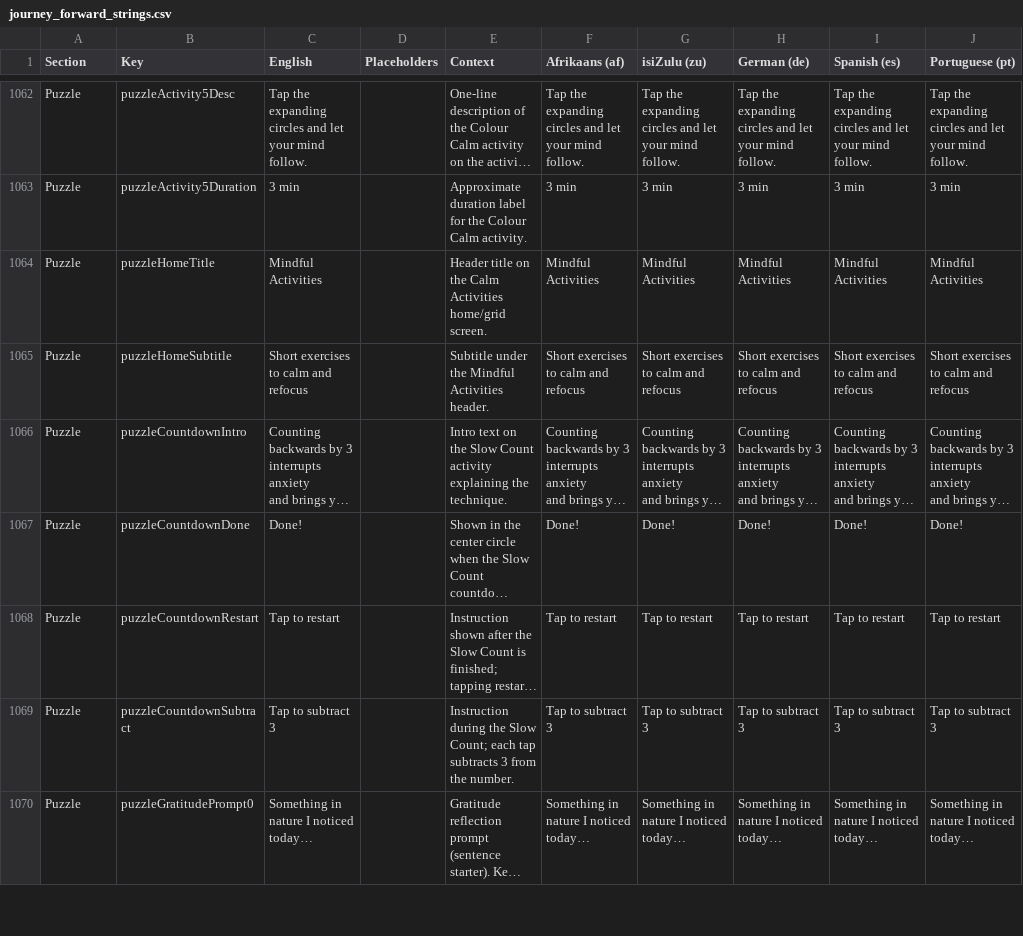
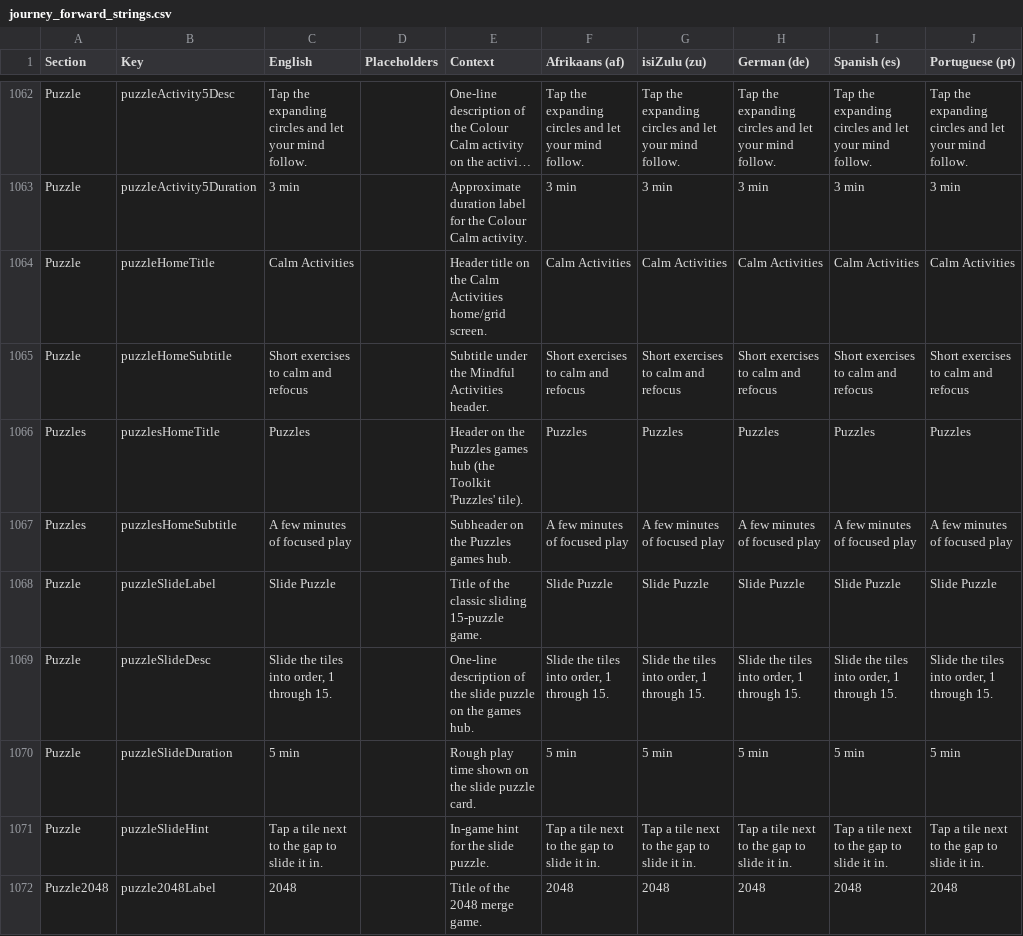
Before and after one commit to ShawnJourneyForward/journeyflutter, a CSV file: TRANSLATIONS/journey_forward_strings.csv, drawn as a sheet; only a part is shown, gaps mark what is left out; the shorter side is filled out with more unchanged rows; long unchanged cells end in …; the diff covers the shown part only; the diff names each change by its address in the sheet, - before the commit and + after, or states it on an @@ line.

```diff
--- a/TRANSLATIONS/journey_forward_strings.csv
+++ b/TRANSLATIONS/journey_forward_strings.csv
-C1064 (English): Mindful Activities
+C1064 (English): Calm Activities
-F1064 (Afrikaans (af)): Mindful Activities
+F1064 (Afrikaans (af)): Calm Activities
-G1064 (isiZulu (zu)): Mindful Activities
+G1064 (isiZulu (zu)): Calm Activities
-H1064 (German (de)): Mindful Activities
+H1064 (German (de)): Calm Activities
-I1064 (Spanish (es)): Mindful Activities
+I1064 (Spanish (es)): Calm Activities
-J1064 (Portuguese (pt)): Mindful Activities
+J1064 (Portuguese (pt)): Calm Activities
+row 1066: Puzzles | puzzlesHomeTitle | Puzzles |  | Header on the Puzzles games hub (the Toolkit 'Puzzles' tile). | Puzzles | Puzzles | Puzzles | Puzzles | Puzzles
+row 1067: Puzzles | puzzlesHomeSubtitle | A few minutes of focused play |  | Subheader on the Puzzles games hub. | A few minutes of focused play | A few minutes of focused play | A few minutes of focused play | A few minutes of focused play | A few minutes of focused play
+row 1068: Puzzle | puzzleSlideLabel | Slide Puzzle |  | Title of the classic sliding 15-puzzle game. | Slide Puzzle | Slide Puzzle | Slide Puzzle | Slide Puzzle | Slide Puzzle
+row 1069: Puzzle | puzzleSlideDesc | Slide the tiles into order, 1 through 15. |  | One-line description of the slide puzzle on the games hub. | Slide the tiles into order, 1 through 15. | Slide the tiles into order, 1 through 15. | Slide the tiles into order, 1 through 15. | Slide the tiles into order, 1 through 15. | Slide the tiles into order, 1 through 15.
+row 1070: Puzzle | puzzleSlideDuration | 5 min |  | Rough play time shown on the slide puzzle card. | 5 min | 5 min | 5 min | 5 min | 5 min
+row 1071: Puzzle | puzzleSlideHint | Tap a tile next to the gap to slide it in. |  | In-game hint for the slide puzzle. | Tap a tile next to the gap to slide it in. | Tap a tile next to the gap to slide it in. | Tap a tile next to the gap to slide it in. | Tap a tile next to the gap to slide it in. | Tap a tile next to the gap to slide it in.
+row 1072: Puzzle2048 | puzzle2048Label | 2048 |  | Title of the 2048 merge game. | 2048 | 2048 | 2048 | 2048 | 2048
```
Also changed, not shown: 8 added rows and 6 edited cells elsewhere in this file, TRANSLATIONS/handoff/journey_Afrikaans_af.csv, TRANSLATIONS/handoff/journey_German_de.csv, 21 other files.
